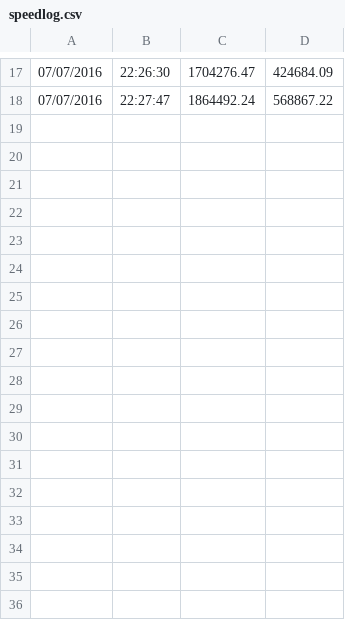
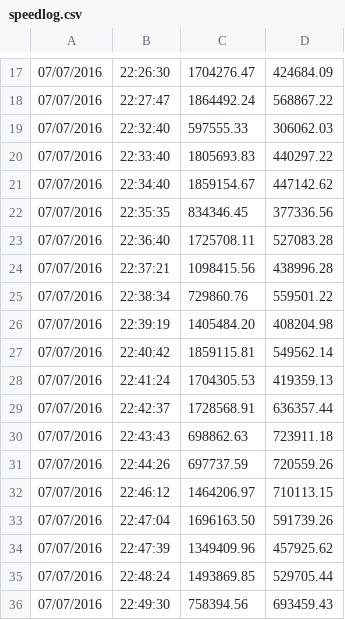
Before and after one commit to dpfrakes/speedtest-cli, a CSV file: speedlog.csv, drawn as a sheet; only a part is shown, gaps mark what is left out.

Commit message:
[AUTO UPLOAD SPEEDLOG]

```diff
--- a/speedlog.csv
+++ b/speedlog.csv
@@ -18 +18,19 @@
 07/07/2016,22:27:47,1864492.24,568867.22
+07/07/2016,22:32:40,597555.33,306062.03
+07/07/2016,22:33:40,1805693.83,440297.22
+07/07/2016,22:34:40,1859154.67,447142.62
+07/07/2016,22:35:35,834346.45,377336.56
+07/07/2016,22:36:40,1725708.11,527083.28
+07/07/2016,22:37:21,1098415.56,438996.28
+07/07/2016,22:38:34,729860.76,559501.22
+07/07/2016,22:39:19,1405484.20,408204.98
+07/07/2016,22:40:42,1859115.81,549562.14
+07/07/2016,22:41:24,1704305.53,419359.13
+07/07/2016,22:42:37,1728568.91,636357.44
+07/07/2016,22:43:43,698862.63,723911.18
+07/07/2016,22:44:26,697737.59,720559.26
+07/07/2016,22:46:12,1464206.97,710113.15
+07/07/2016,22:47:04,1696163.50,591739.26
+07/07/2016,22:47:39,1349409.96,457925.62
+07/07/2016,22:48:24,1493869.85,529705.44
+07/07/2016,22:49:30,758394.56,693459.43
```
